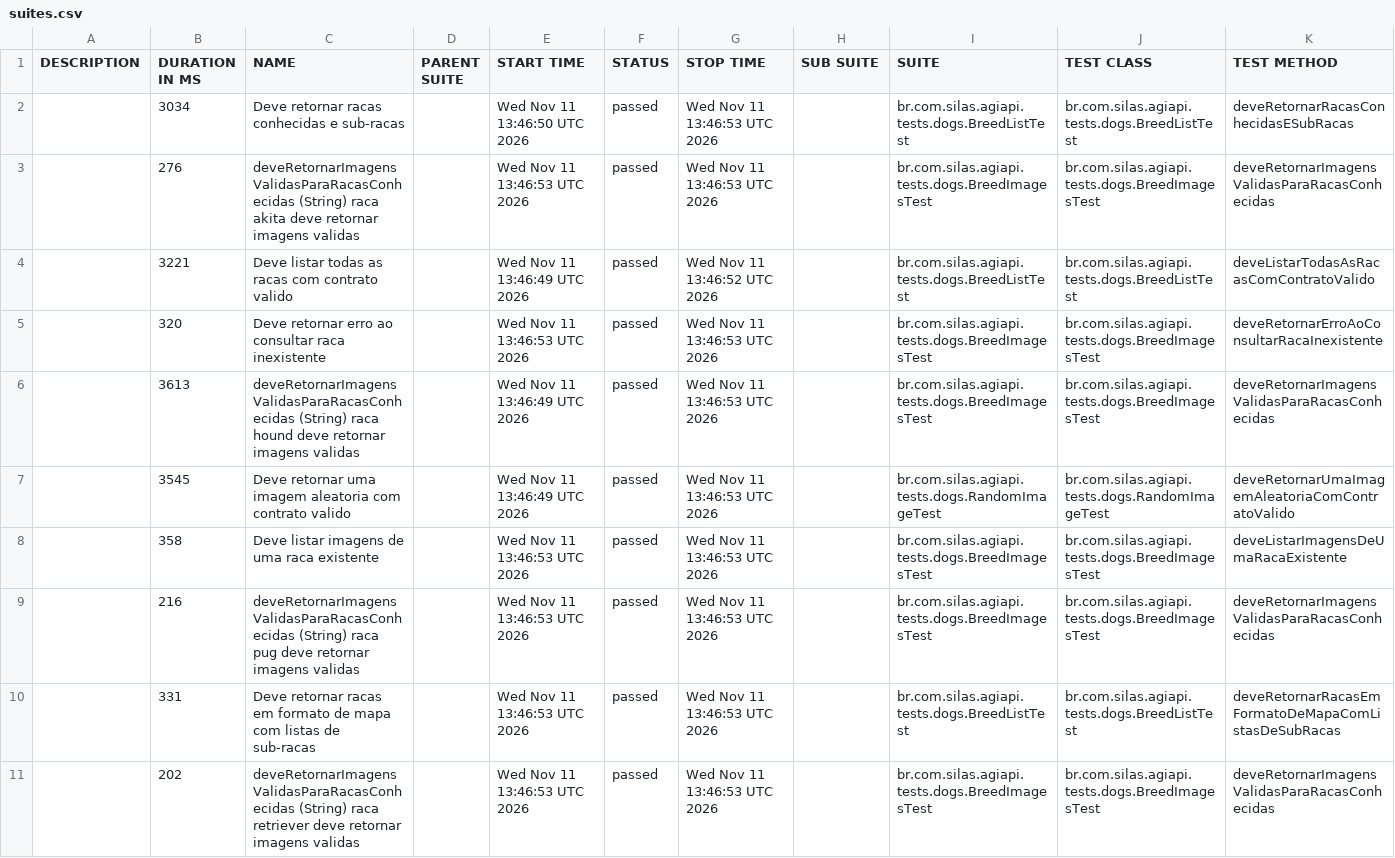
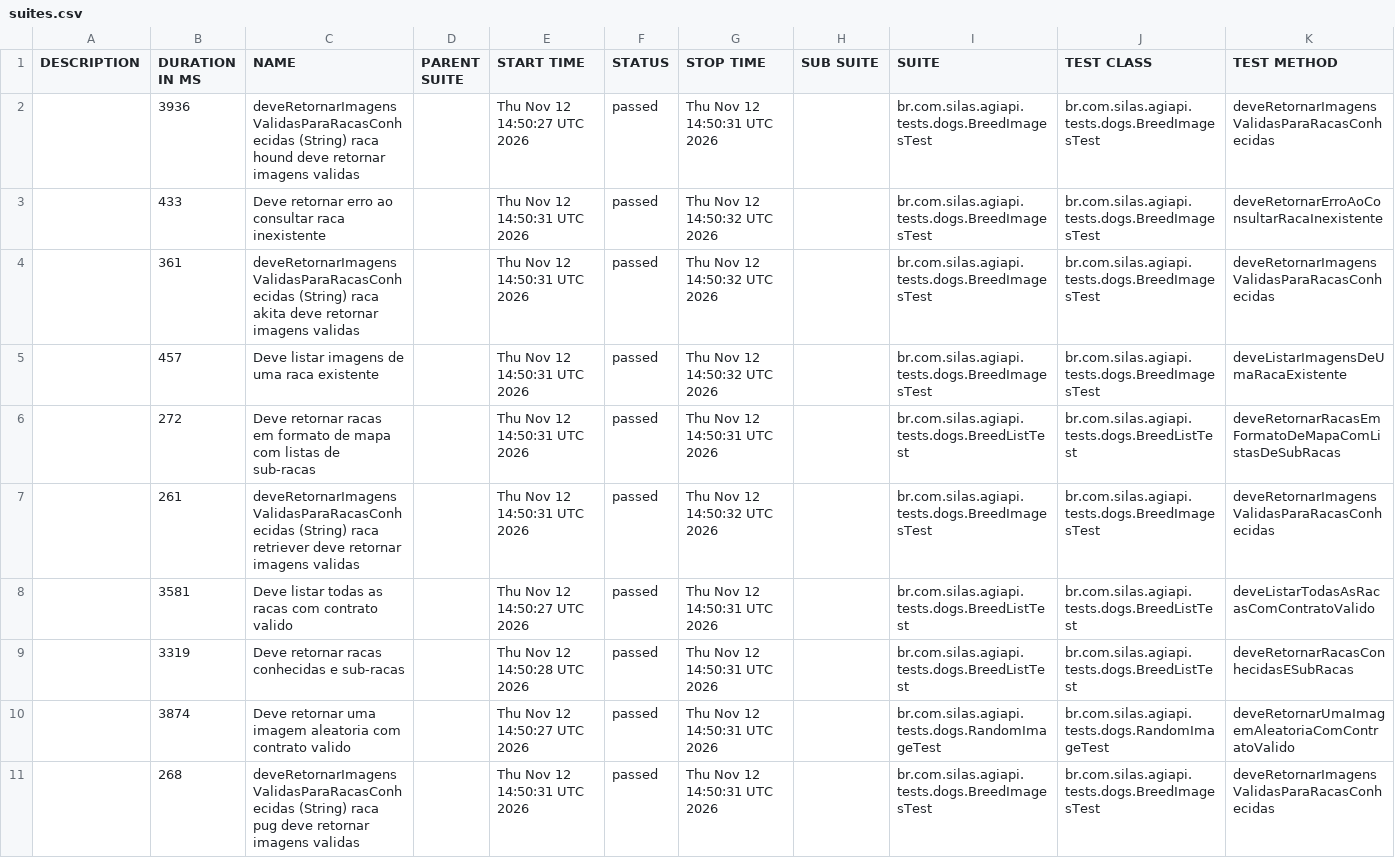
Before and after one commit to silasmarques/agi-api, a CSV file: data/suites.csv, drawn as a sheet; removed rows and columns are numbered as before the commit, all else as after; the diff names each change by its address in the sheet, - before the commit and + after, or states it on an @@ line.

```diff
--- a/data/suites.csv
+++ b/data/suites.csv
-row 2:  | 3034 | Deve retornar racas conhecidas e sub-racas |  | Wed Nov 11 13:46:50 UTC 2026 | passed | Wed Nov 11 13:46:53 UTC 2026 |  | br.com.silas.agiapi.tests.dogs.BreedListTest | br.com.silas.agiapi.tests.dogs.BreedListTest | deveRetornarRacasConhecidasESubRacas
-B2 (DURATION IN MS): 276
+B2 (DURATION IN MS): 3936
-C2 (NAME): …(String) raca akita deve retornar…
+C2 (NAME): …(String) raca hound deve retornar…
-E2 (START TIME): Wed Nov 11 13:46:53 UTC 2026
+E2 (START TIME): Thu Nov 12 14:50:27 UTC 2026
-G2 (STOP TIME): Wed Nov 11 13:46:53 UTC 2026
+G2 (STOP TIME): Thu Nov 12 14:50:31 UTC 2026
-row 4:  | 3221 | Deve listar todas as racas com contrato valido |  | Wed Nov 11 13:46:49 UTC 2026 | passed | Wed Nov 11 13:46:52 UTC 2026 |  | br.com.silas.agiapi.tests.dogs.BreedListTest | br.com.silas.agiapi.tests.dogs.BreedListTest | deveListarTodasAsRacasComContratoValido
-B3 (DURATION IN MS): 320
+B3 (DURATION IN MS): 433
-E3 (START TIME): Wed Nov 11 13:46:53 UTC 2026
+E3 (START TIME): Thu Nov 12 14:50:31 UTC 2026
-G3:G4 (STOP TIME): Wed Nov 11 13:46:53 UTC 2026
+G3:G4 (STOP TIME): Thu Nov 12 14:50:32 UTC 2026
-B4 (DURATION IN MS): 3613
+B4 (DURATION IN MS): 361
-C4 (NAME): …(String) raca hound deve retornar…
+C4 (NAME): …(String) raca akita deve retornar…
-E4 (START TIME): Wed Nov 11 13:46:49 UTC 2026
+E4 (START TIME): Thu Nov 12 14:50:31 UTC 2026
-row 7:  | 3545 | Deve retornar uma imagem aleatoria com contrato valido |  | Wed Nov 11 13:46:49 UTC 2026 | passed | Wed Nov 11 13:46:53 UTC 2026 |  | br.com.silas.agiapi.tests.dogs.RandomImageTest | br.com.silas.agiapi.tests.dogs.RandomImageTest | deveRetornarUmaImagemAleatoriaComContratoValido
-B5 (DURATION IN MS): 358
+B5 (DURATION IN MS): 457
-E5 (START TIME): Wed Nov 11 13:46:53 UTC 2026
+E5 (START TIME): Thu Nov 12 14:50:31 UTC 2026
-G5 (STOP TIME): Wed Nov 11 13:46:53 UTC 2026
+G5 (STOP TIME): Thu Nov 12 14:50:32 UTC 2026
-row 9:  | 216 | deveRetornarImagensValidasParaRacasConhecidas (String) raca pug deve retornar imagens validas |  | Wed Nov 11 13:46:53 UTC 2026 | passed | Wed Nov 11 13:46:53 UTC 2026 |  | br.com.silas.agiapi.tests.dogs.BreedImagesTest | br.com.silas.agiapi.tests.dogs.BreedImagesTest | deveRetornarImagensValidasParaRacasConhecidas
-B6 (DURATION IN MS): 331
+B6 (DURATION IN MS): 272
-E6:E7 (START TIME): Wed Nov 11 13:46:53 UTC 2026
+E6:E7 (START TIME): Thu Nov 12 14:50:31 UTC 2026
-G6 (STOP TIME): Wed Nov 11 13:46:53 UTC 2026
+G6 (STOP TIME): Thu Nov 12 14:50:31 UTC 2026
-B7 (DURATION IN MS): 202
+B7 (DURATION IN MS): 261
-G7 (STOP TIME): Wed Nov 11 13:46:53 UTC 2026
+G7 (STOP TIME): Thu Nov 12 14:50:32 UTC 2026
+row 8:  | 3581 | Deve listar todas as racas com contrato valido |  | Thu Nov 12 14:50:27 UTC 2026 | passed | Thu Nov 12 14:50:31 UTC 2026 |  | br.com.silas.agiapi.tests.dogs.BreedListTest | br.com.silas.agiapi.tests.dogs.BreedListTest | deveListarTodasAsRacasComContratoValido
+row 9:  | 3319 | Deve retornar racas conhecidas e sub-racas |  | Thu Nov 12 14:50:28 UTC 2026 | passed | Thu Nov 12 14:50:31 UTC 2026 |  | br.com.silas.agiapi.tests.dogs.BreedListTest | br.com.silas.agiapi.tests.dogs.BreedListTest | deveRetornarRacasConhecidasESubRacas
+row 10:  | 3874 | Deve retornar uma imagem aleatoria com contrato valido |  | Thu Nov 12 14:50:27 UTC 2026 | passed | Thu Nov 12 14:50:31 UTC 2026 |  | br.com.silas.agiapi.tests.dogs.RandomImageTest | br.com.silas.agiapi.tests.dogs.RandomImageTest | deveRetornarUmaImagemAleatoriaComContratoValido
+row 11:  | 268 | deveRetornarImagensValidasParaRacasConhecidas (String) raca pug deve retornar imagens validas |  | Thu Nov 12 14:50:31 UTC 2026 | passed | Thu Nov 12 14:50:31 UTC 2026 |  | br.com.silas.agiapi.tests.dogs.BreedImagesTest | br.com.silas.agiapi.tests.dogs.BreedImagesTest | deveRetornarImagensValidasParaRacasConhecidas
```
Also changed, not shown: 55 other files.
